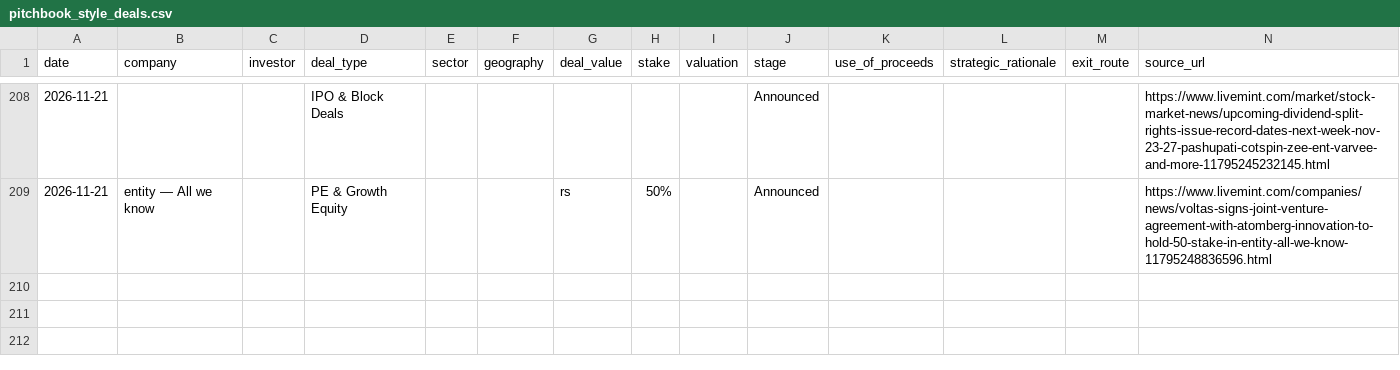
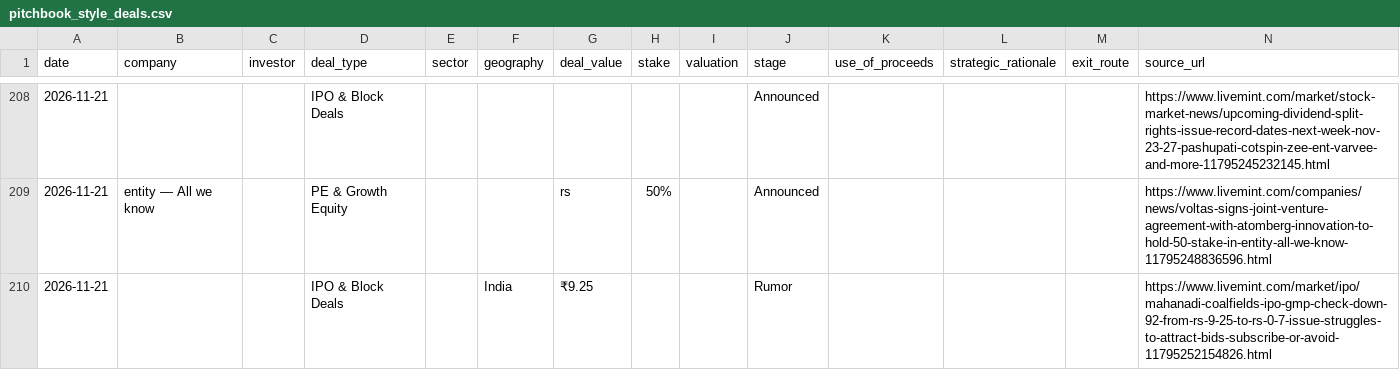
Before and after one commit to aarreev12342/morning-brief, a CSV file: data/pitchbook_style_deals.csv, drawn as a sheet; only a part is shown, gaps mark what is left out; the diff names each change by its address in the sheet, - before the commit and + after, or states it on an @@ line.

```diff
--- a/data/pitchbook_style_deals.csv
+++ b/data/pitchbook_style_deals.csv
+row 210: 2026-11-21 |  |  | IPO & Block Deals |  | India | ₹9.25 |  |  | Rumor |  |  |  | https://www.livemint.com/market/ipo/mahanadi-coalfields-ipo-gmp-check-down-92-from-rs-9-25-to-rs-0-7-issue-struggles-to-attract-bids-subscribe-or-avoid-11795252154826.html
```
Also changed, not shown: data/deals.csv.
